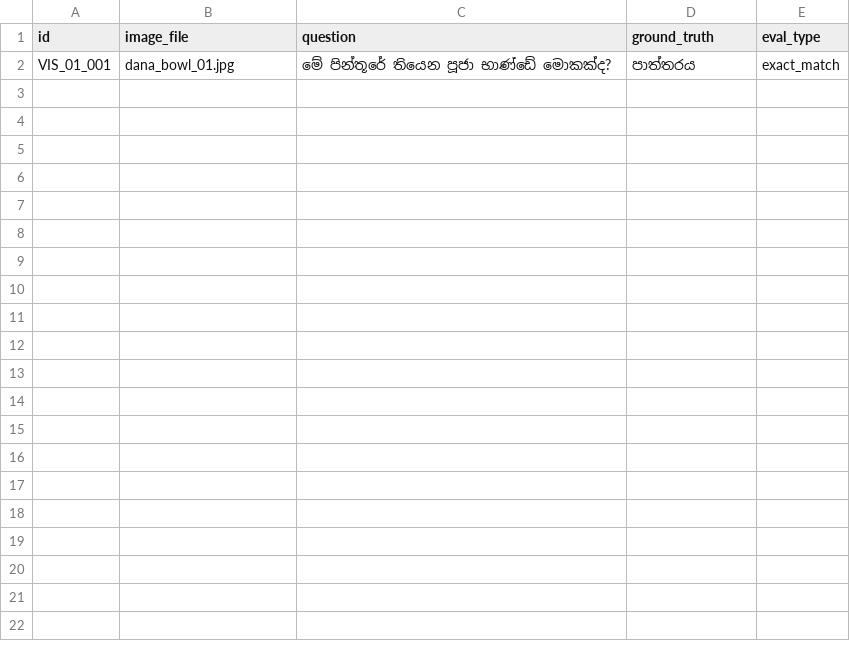
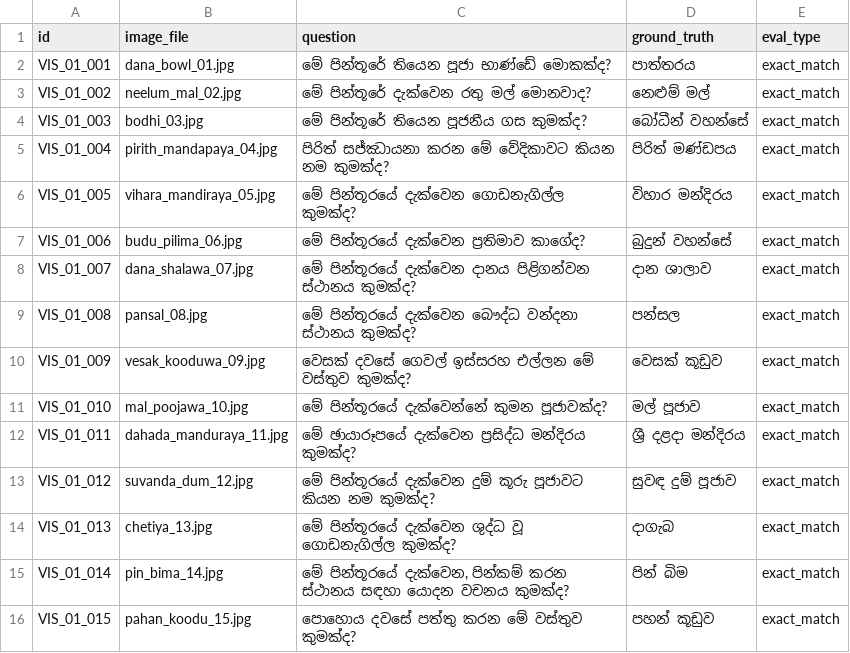
Before and after one commit to SynhalaAI/SynhalEES-Benchmark, a CSV file: benchmark_data/01_buddhist_culture/vision/vision.csv, drawn as a sheet; the diff names each change by its address in the sheet, - before the commit and + after, or states it on an @@ line.

```diff
--- a/benchmark_data/01_buddhist_culture/vision/vision.csv
+++ b/benchmark_data/01_buddhist_culture/vision/vision.csv
+row 3: VIS_01_002 | neelum_mal_02.jpg | මේ පින්තූරේ දැක්වෙන රතු මල් මොනවාද? | නෙළුම් මල් | exact_match
+row 4: VIS_01_003 | bodhi_03.jpg | මේ පින්තූරේ තියෙන පූජනීය ගස කුමක්ද? | බෝධීන් වහන්සේ | exact_match
+row 5: VIS_01_004 | pirith_mandapaya_04.jpg | පිරිත් සජ්ඣායනා කරන මේ වේදිකාවට කියන නම කුමක්ද? | පිරිත් මණ්ඩපය | exact_match
+row 6: VIS_01_005 | vihara_mandiraya_05.jpg | මේ පින්තූරයේ දැක්වෙන ගොඩනැගිල්ල කුමක්ද? | විහාර මන්දිරය | exact_match
+row 7: VIS_01_006 | budu_pilima_06.jpg | මේ පින්තූරයේ දැක්වෙන ප්‍රතිමාව කාගේද? | බුදුන් වහන්සේ | exact_match
+row 8: VIS_01_007 | dana_shalawa_07.jpg | මේ පින්තූරයේ දැක්වෙන දානය පිළිගන්වන ස්ථානය කුමක්ද? | දාන ශාලාව | exact_match
+row 9: VIS_01_008 | pansal_08.jpg | මේ පින්තූරයේ දැක්වෙන බෞද්ධ වන්දනා ස්ථානය කුමක්ද? | පන්සල | exact_match
+row 10: VIS_01_009 | vesak_kooduwa_09.jpg | වෙසක් දවසේ ගෙවල් ඉස්සරහ එල්ලන මේ වස්තුව කුමක්ද? | වෙසක් කූඩුව | exact_match
+row 11: VIS_01_010 | mal_poojawa_10.jpg | මේ පින්තූරයේ දැක්වෙන්නේ කුමන පූජාවක්ද? | මල් පූජාව | exact_match
+row 12: VIS_01_011 | dahada_manduraya_11.jpg | මේ ඡායාරූපයේ දැක්වෙන ප්‍රසිද්ධ මන්දිරය කුමක්ද? | ශ්‍රී දළදා මන්දිරය | exact_match
+row 13: VIS_01_012 | suvanda_dum_12.jpg | මේ පින්තූරයේ දැක්වෙන දුම් කූරු පූජාවට කියන නම කුමක්ද? | සුවඳ දුම් පූජාව | exact_match
+row 14: VIS_01_013 | chetiya_13.jpg | මේ පින්තූරයේ දැක්වෙන ශුද්ධ වූ ගොඩනැගිල්ල කුමක්ද? | දාගැබ | exact_match
+row 15: VIS_01_014 | pin_bima_14.jpg | මේ පින්තූරයේ දැක්වෙන, පින්කම් කරන ස්ථානය සඳහා යොදන වචනය කුමක්ද? | පින් බිම | exact_match
+row 16: VIS_01_015 | pahan_koodu_15.jpg | පොහොය දවසේ පත්තු කරන මේ වස්තුව කුමක්ද? | පහන් කූඩුව | exact_match
```
Also changed, not shown: benchmark_data/01_buddhist_culture/text.csv, benchmark_data/07_genz_slang/text.csv, 43 other files.
